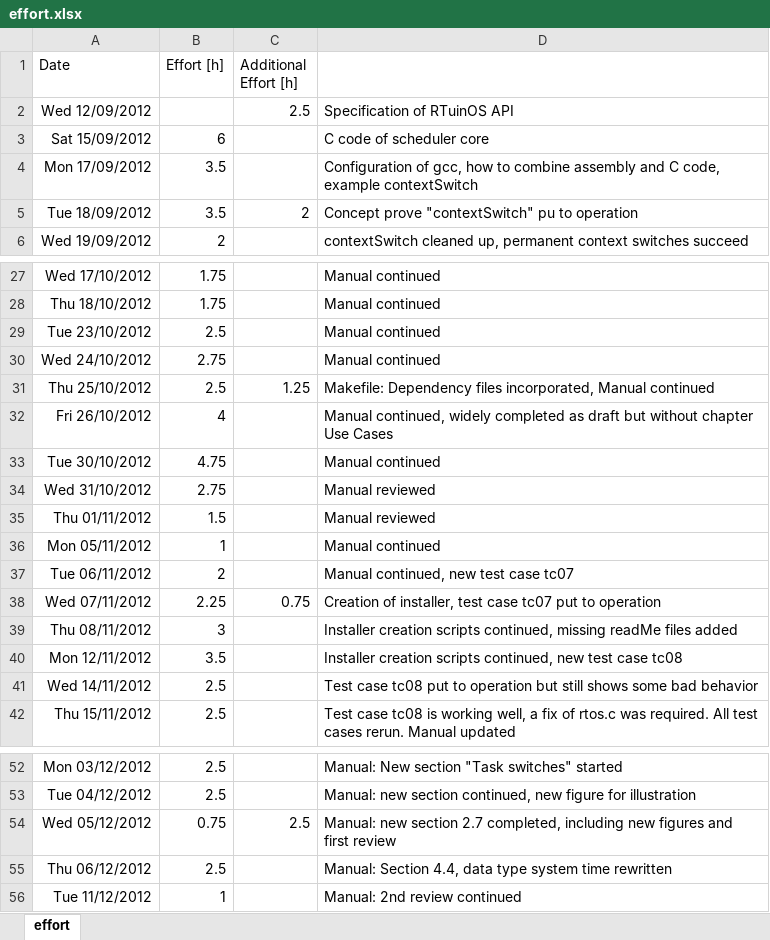
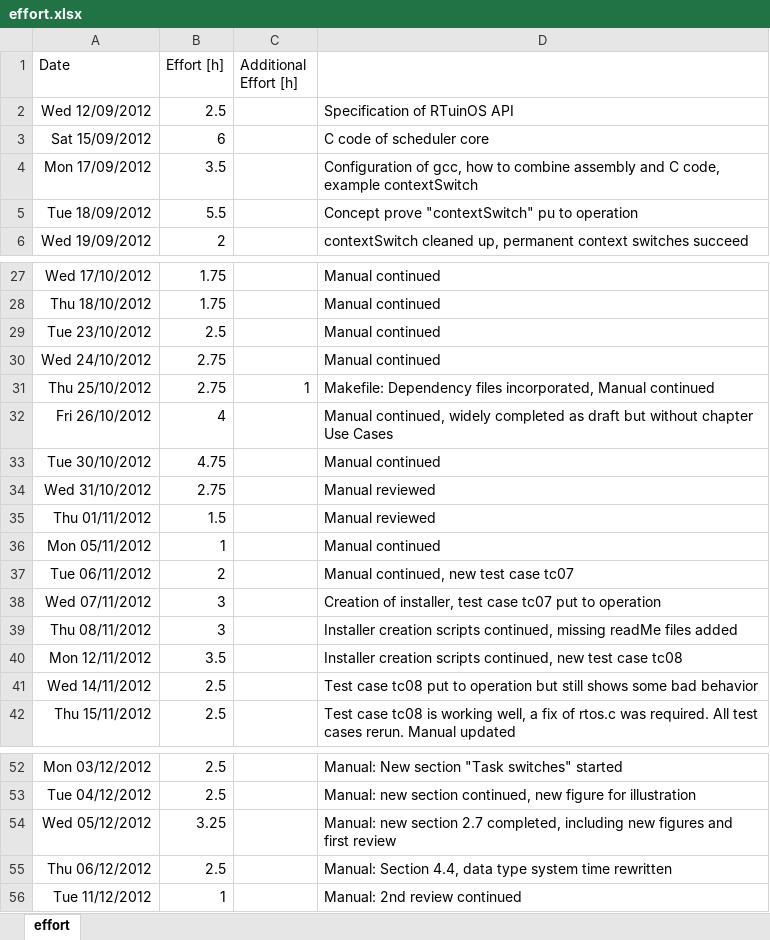
Before and after one commit to sudar/RTuinOS, an Excel workbook: RTuinOS/doc/effort.xlsx, sheet effort, drawn as a sheet; only a part is shown, gaps mark what is left out; values as stored, in another font and other column widths than the file's, no borders; the diff names each change by its address in the sheet, - before the commit and + after, or states it on an @@ line.

Commit message:
Effort calculation updated.   Minor documentation changes

```diff
--- a/RTuinOS/doc/effort.xlsx (sheet effort)
+++ b/RTuinOS/doc/effort.xlsx (sheet effort)
-B2 (Effort [h]): (empty)
+B2 (Effort [h]): 2.5
-C2 (Additional Effort [h]): 2.5
+C2 (Additional Effort [h]): (empty)
-B5 (Effort [h]): 3.5
+B5 (Effort [h]): 5.5
-C5 (Additional Effort [h]): 2
+C5 (Additional Effort [h]): (empty)
-B31 (Effort [h]): 2.5
+B31 (Effort [h]): 2.75
-C31 (Additional Effort [h]): 1.25
+C31 (Additional Effort [h]): 1
-B38 (Effort [h]): 2.25
+B38 (Effort [h]): 3
-C38 (Additional Effort [h]): 0.75
+C38 (Additional Effort [h]): (empty)
-B54 (Effort [h]): 0.75
+B54 (Effort [h]): 3.25
-C54 (Additional Effort [h]): 2.5
+C54 (Additional Effort [h]): (empty)
```
Also changed, not shown: 2 other files.
